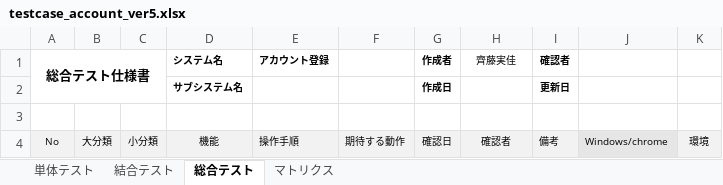
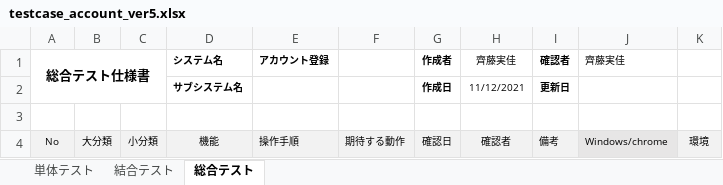
Before and after one commit to test-saitomini/7-Programming-exercises, an Excel workbook: testcase_account_ver5.xlsx, sheet 総合テスト, drawn as a sheet; only a part is shown; values as stored, in another font and other column widths than the file's, no borders; the diff covers the shown part only; the diff names each change by its address in the sheet, - before the commit and + after, or states it on an @@ line.

```diff
--- a/testcase_account_ver5.xlsx (sheet 総合テスト)
+++ b/testcase_account_ver5.xlsx (sheet 総合テスト)
-sheet tab: マトリクス
-J1: (empty)
+J1: 齊藤実佳
-H2 (齊藤実佳): (empty)
+H2 (齊藤実佳): 11/12/2021
```
Also changed, not shown: other rows of this sheet.
